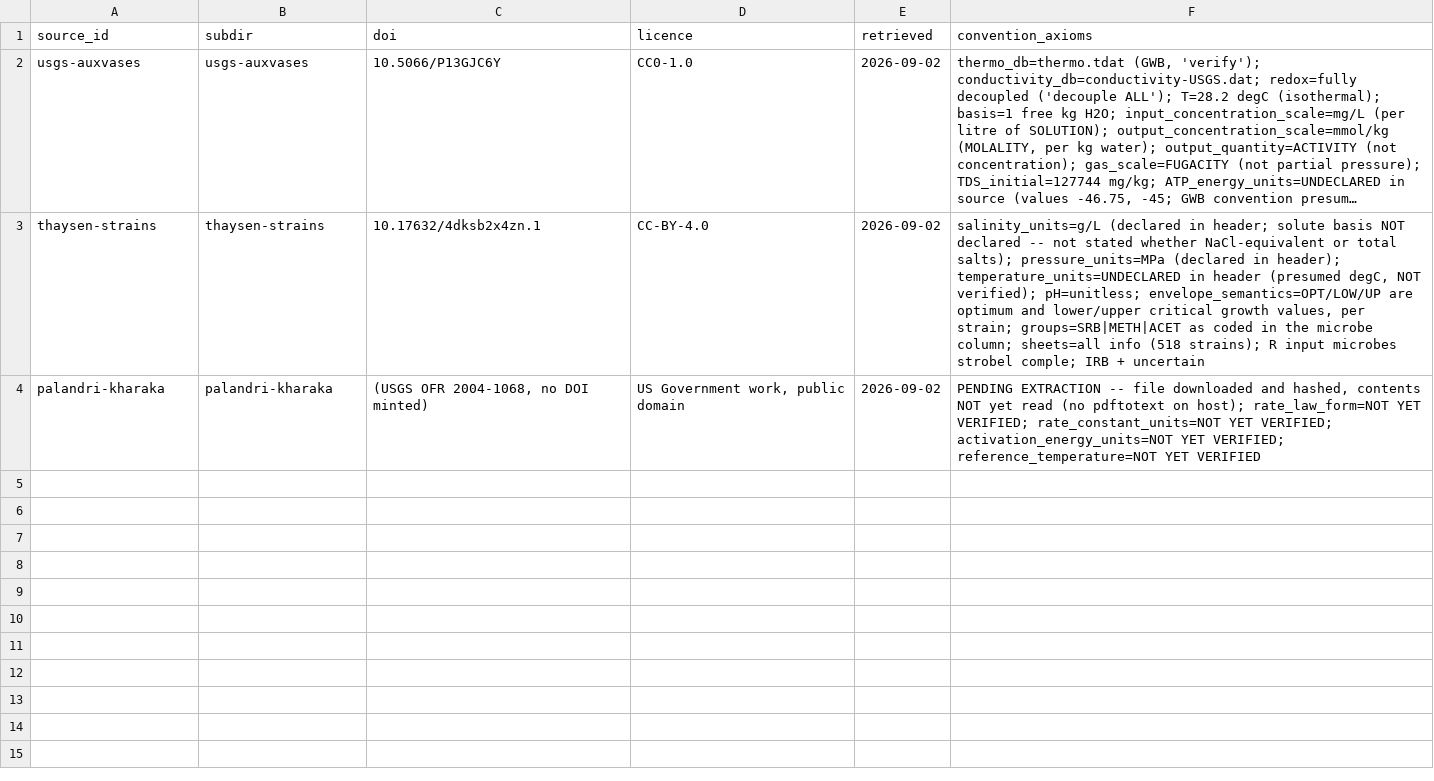
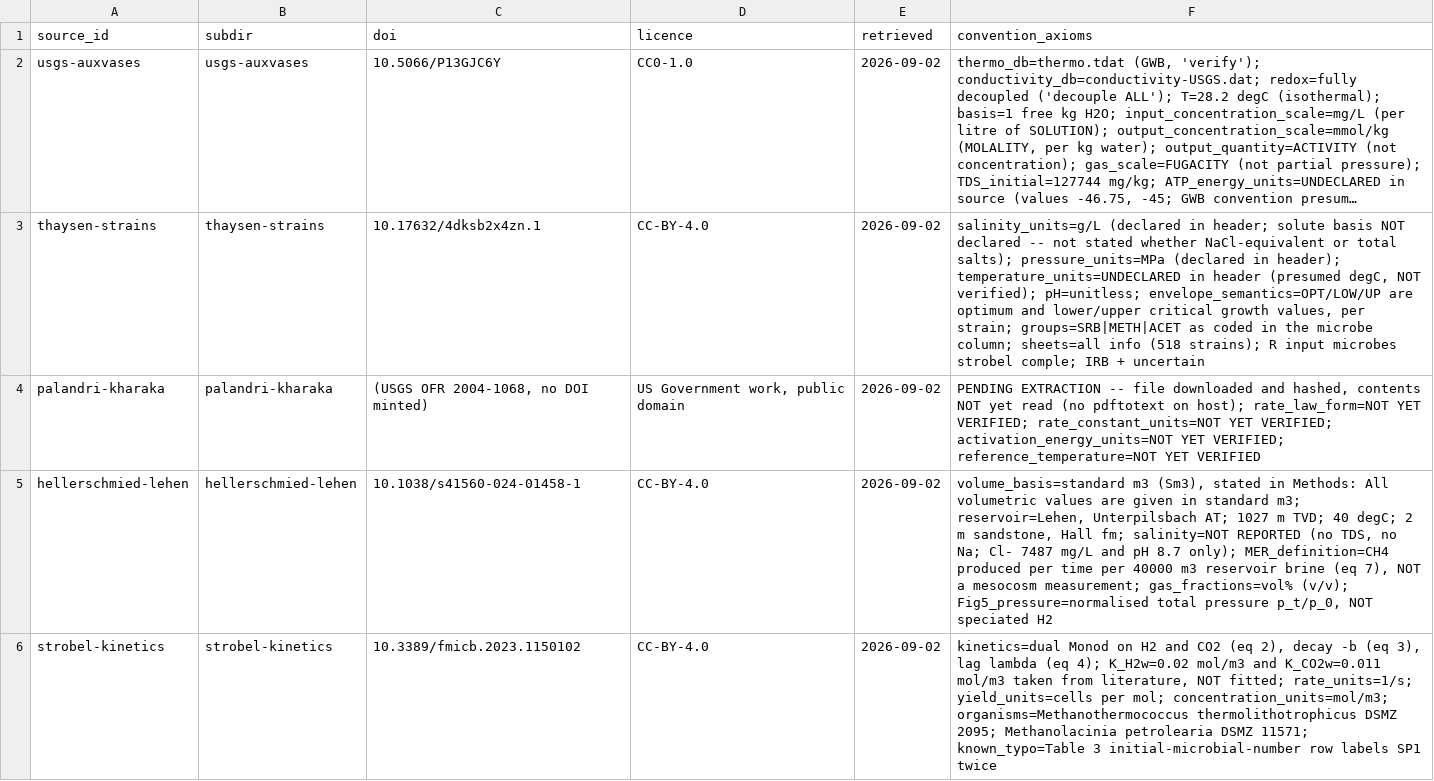
Before and after one commit to Sounio-lang/sounio-uhs-coupled, a TSV file: data/SOURCES.tsv, drawn as a sheet; long unchanged cells end in …; the diff names each change by its address in the sheet, - before the commit and + after, or states it on an @@ line.

Commit message:
[data] Hellerschmied and Strobel sources; nine corrections to the brief
PREREGISTRATION.md is frozen, so corrections go to CORRECTIONS.md as its own
rule requires. All nine were found during acquisition, before any model.

Load-bearing ones: the site is Lehen, not Gampern; 0.26 mmol/L/h is a computed
reservoir MER, not a measured mesocosm rate; 84.3 percent recovery does not
reproduce from its own cited table (84.397 or 83.579), so F2 is additionally
judged against that interval without altering the frozen criterion; Ghaedi
abstract predicts considerable geochemical H2 consumption at 25-50 degC and both
field sites sit inside that band, which makes F3 a live possibility.

Fatah/Al-Yaseri are all closed access and Yarrabee is unverified, so the abiotic
validation source becomes Hellerschmied own CC BY abiotic controls: 10 cycles,
1.22-2.20 percent total-pressure loss at day 10 against 10.54-11.62 percent
biotic, reproduced here from the source file.

```diff
--- a/data/SOURCES.tsv
+++ b/data/SOURCES.tsv
+row 5: hellerschmied-lehen | hellerschmied-lehen | 10.1038/s41560-024-01458-1 | CC-BY-4.0 | 2026-09-02 | volume_basis=standard m3 (Sm3), stated in Methods: All volumetric values are given in standard m3; reservoir=Lehen, Unterpilsbach AT; 1027 m TVD; 40 degC; 2 m sandstone, Hall fm; salinity=NOT REPORTED (no TDS, no Na; Cl- 7487 mg/L and pH 8.7 only); MER_definition=CH4 produced per time per 40000 m3 reservoir brine (eq 7), NOT a mesocosm measurement; gas_fractions=vol% (v/v); Fig5_pressure=normalised total pressure p_t/p_0, NOT speciated H2
+row 6: strobel-kinetics | strobel-kinetics | 10.3389/fmicb.2023.1150102 | CC-BY-4.0 | 2026-09-02 | kinetics=dual Monod on H2 and CO2 (eq 2), decay -b (eq 3), lag lambda (eq 4); K_H2w=0.02 mol/m3 and K_CO2w=0.011 mol/m3 taken from literature, NOT fitted; rate_units=1/s; yield_units=cells per mol; concentration_units=mol/m3; organisms=Methanothermococcus thermolithotrophicus DSMZ 2095; Methanolacinia petrolearia DSMZ 11571; known_typo=Table 3 initial-microbial-number row labels SP1 twice
```
Also changed, not shown: data/MANIFEST.tsv, 10 other files.
